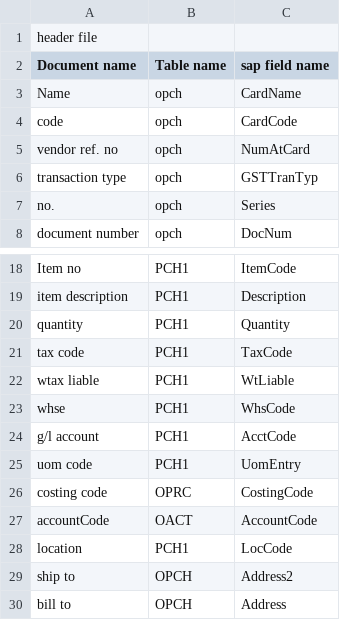
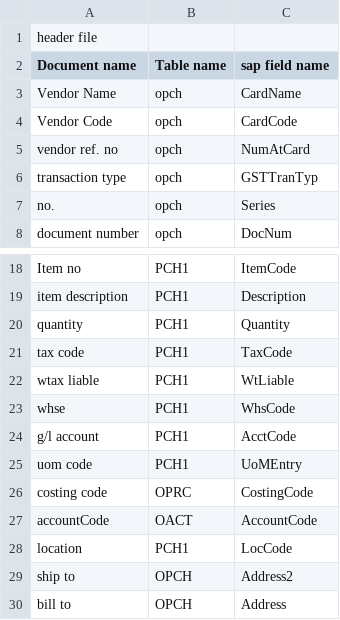
Before and after one commit to AI-Exploration-Initiatives/ocr-extraction, a CSV file: backend/assets/sap invoice required field details.csv, drawn as a sheet; only a part is shown, gaps mark what is left out.

```diff
--- a/backend/assets/sap invoice required field details.csv
+++ b/backend/assets/sap invoice required field details.csv
@@ -2,4 +2,4 @@ header file,,
 Document name,Table name,sap field name
-Name,opch,CardName
-code, opch, CardCode
+Vendor Name,opch,CardName
+Vendor Code, opch, CardCode
 vendor ref. no,opch,NumAtCard
@@ -24,3 +24,3 @@ whse,PCH1,WhsCode
 g/l account,PCH1,AcctCode
-uom code,PCH1,UomEntry
+uom code,PCH1,UoMEntry
 costing code,OPRC, CostingCode
```
Also changed, not shown: backend/assets/item_list.csv, backend/assets/uom_groups.csv, 11 other files.
